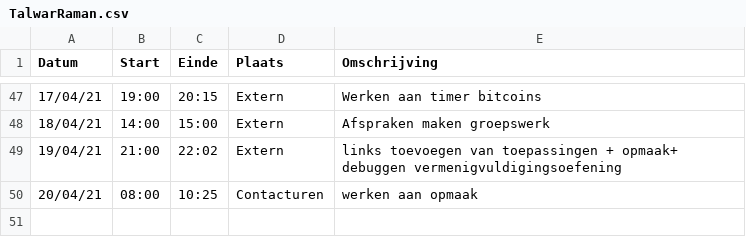
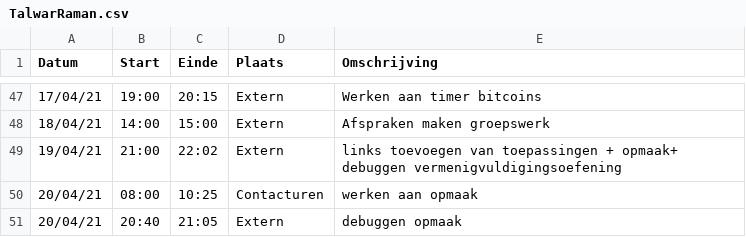
Before and after one commit to rtalwar2/WELCOME-TO-THE-MATRIX, a CSV file: logboeken/TalwarRaman.csv, drawn as a sheet; only a part is shown, gaps mark what is left out.

Commit message:
debuggen opmaak

```diff
--- a/logboeken/TalwarRaman.csv
+++ b/logboeken/TalwarRaman.csv
@@ -50 +50,2 @@ Datum,Start,Einde,Plaats,Omschrijving
 20/04/21,08:00,10:25,Contacturen,werken aan opmaak
+20/04/21,20:40,21:05,Extern,debuggen opmaak
```
Also changed, not shown: 1 other file.
